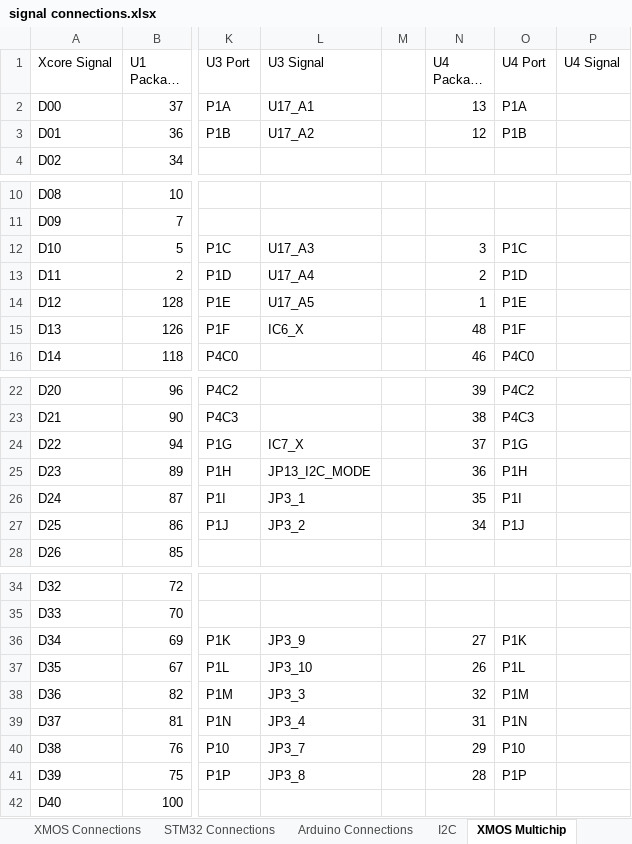
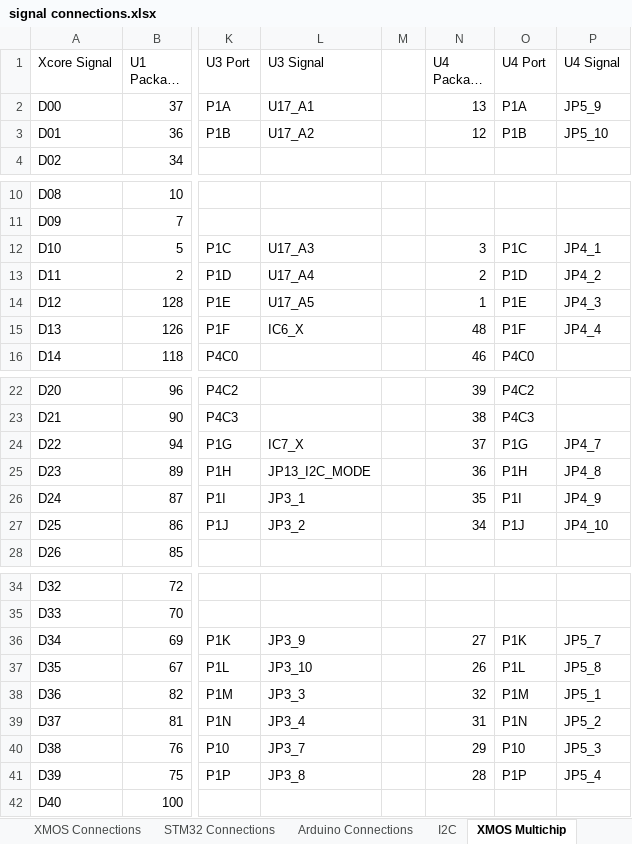
Before and after one commit to jbaker0428/Unified-Robotics-Development-Board, an Excel workbook: Documentation/signal connections.xlsx, sheet XMOS Multichip, drawn as a sheet; only a part is shown, gaps mark what is left out; long unchanged cells end in …; values as stored, in another font and other column widths than the file's, no borders; the diff names each change by its address in the sheet, - before the commit and + after, or states it on an @@ line.

Commit message:
U4 Pmod signals defined.
Signed-off-by: Joe Baker <jbaker0428@gmail.com>

```diff
--- a/Documentation/signal connections.xlsx (sheet XMOS Multichip)
+++ b/Documentation/signal connections.xlsx (sheet XMOS Multichip)
-P2 (U4 Signal): (empty)
+P2 (U4 Signal): JP5_9
-P3 (U4 Signal): (empty)
+P3 (U4 Signal): JP5_10
-P12 (U4 Signal): (empty)
+P12 (U4 Signal): JP4_1
-P13 (U4 Signal): (empty)
+P13 (U4 Signal): JP4_2
-P14 (U4 Signal): (empty)
+P14 (U4 Signal): JP4_3
-P15 (U4 Signal): (empty)
+P15 (U4 Signal): JP4_4
-P24 (U4 Signal): (empty)
+P24 (U4 Signal): JP4_7
-P25 (U4 Signal): (empty)
+P25 (U4 Signal): JP4_8
-P26 (U4 Signal): (empty)
+P26 (U4 Signal): JP4_9
-P27 (U4 Signal): (empty)
+P27 (U4 Signal): JP4_10
-P36 (U4 Signal): (empty)
+P36 (U4 Signal): JP5_7
-P37 (U4 Signal): (empty)
+P37 (U4 Signal): JP5_8
-P38 (U4 Signal): (empty)
+P38 (U4 Signal): JP5_1
-P39 (U4 Signal): (empty)
+P39 (U4 Signal): JP5_2
-P40 (U4 Signal): (empty)
+P40 (U4 Signal): JP5_3
-P41 (U4 Signal): (empty)
+P41 (U4 Signal): JP5_4
```
Also changed, not shown: 2 other files.
